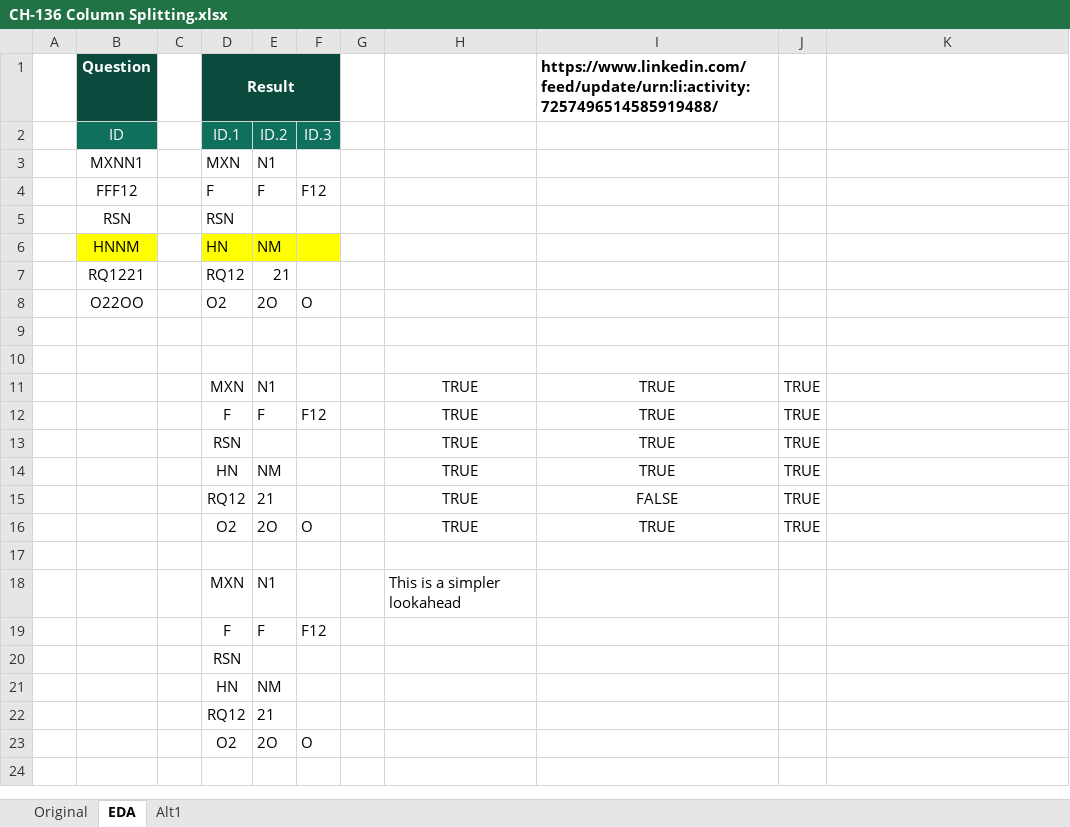
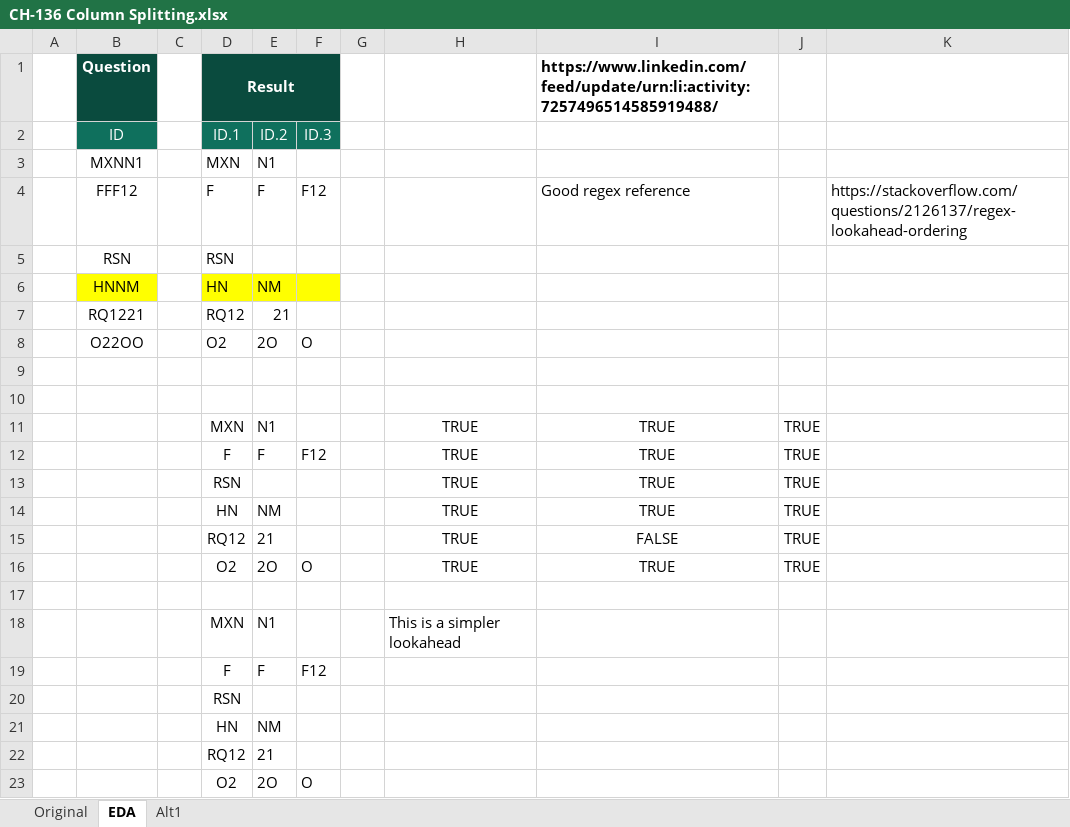
Before and after one commit to ziggle/PowerQueryBitsAndPieces, an Excel workbook: CH-136 Column Splitting.xlsx, sheet EDA, drawn as a sheet; values as stored, in another font and other column widths than the file's, no borders; the diff names each change by its address in the sheet, - before the commit and + after, or states it on an @@ line.

Commit message:
Look at more regex options

```diff
--- a/CH-136 Column Splitting.xlsx (sheet EDA)
+++ b/CH-136 Column Splitting.xlsx (sheet EDA)
-I4: (empty)
+I4: Good regex reference
-K4: (empty)
+K4: https://stackoverflow.com/questions/2126137/regex-lookahead-ordering
```
